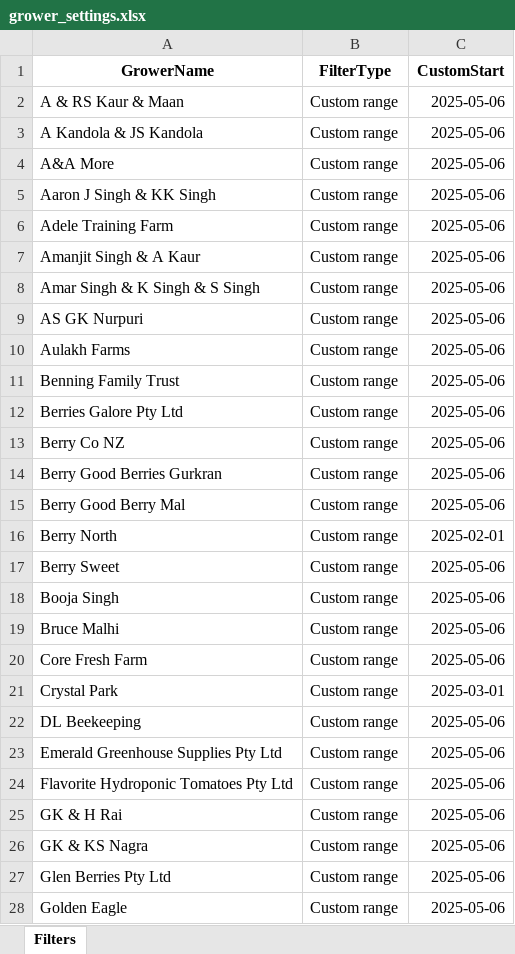
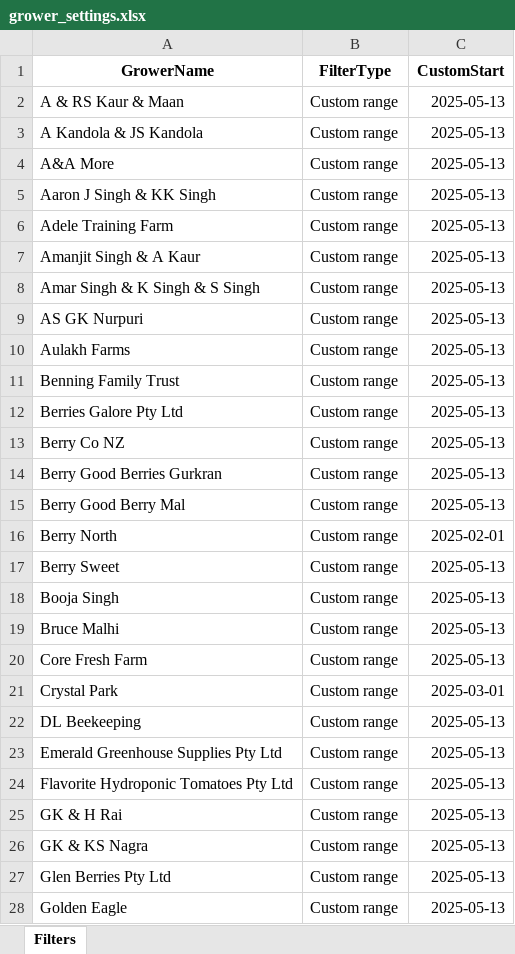
Before and after one commit to bussy7598/grower-reports, an Excel workbook: grower_settings.xlsx, sheet Filters, drawn as a sheet; only a part is shown; values as stored, in another font and other column widths than the file's, no borders; the diff covers the shown part only; the diff names each change by its address in the sheet, - before the commit and + after, or states it on an @@ line.

Commit message:
Added Grower

```diff
--- a/grower_settings.xlsx (sheet Filters)
+++ b/grower_settings.xlsx (sheet Filters)
-C2:C15 (CustomStart): 2025-05-06
+C2:C15 (CustomStart): 2025-05-13
-C17:C20 (CustomStart): 2025-05-06
+C17:C20 (CustomStart): 2025-05-13
-C22:C28 (CustomStart): 2025-05-06
+C22:C28 (CustomStart): 2025-05-13
```
Also changed, not shown: 1 added row and 41 edited cells elsewhere in this sheet.
